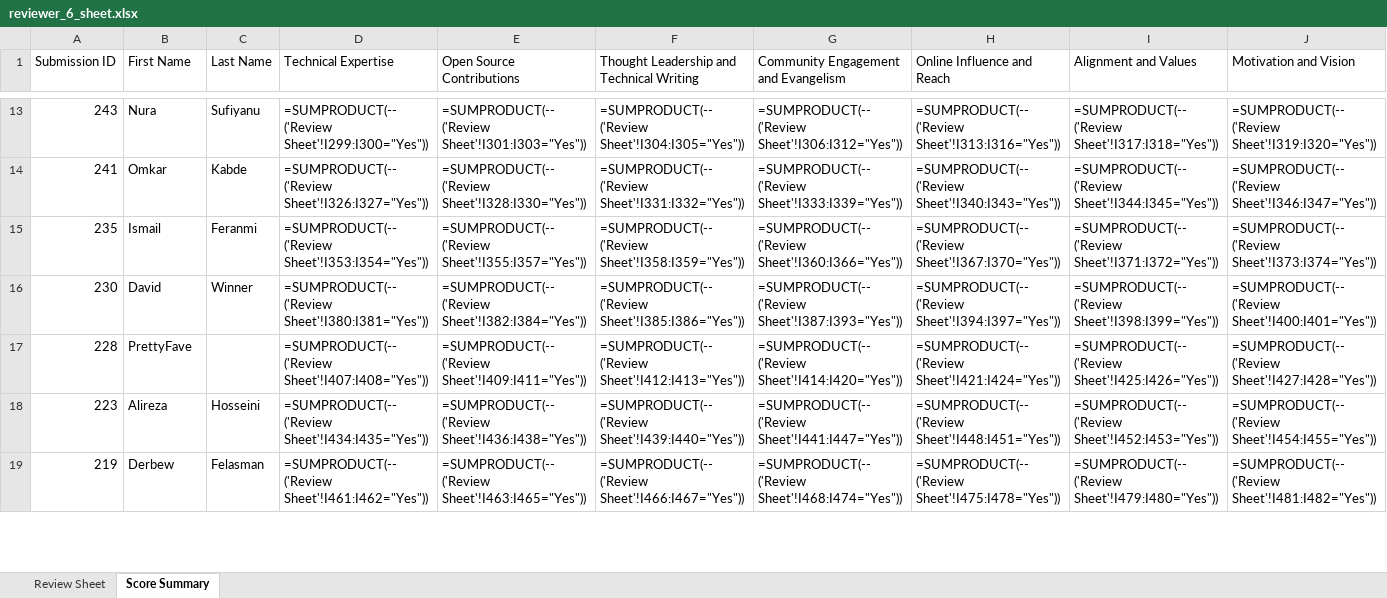
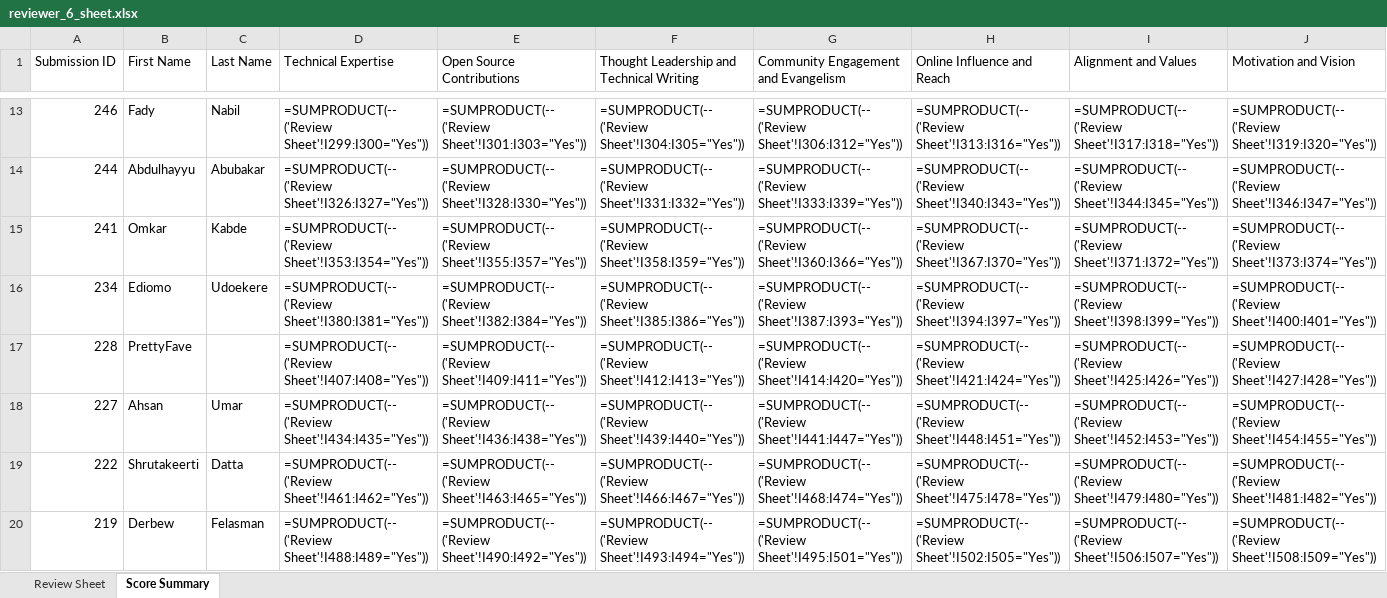
Before and after one commit to pytorch-fdn/ambassador-program, an Excel workbook: ambassador/reviewer_sheets_excel/reviewer_6_sheet.xlsx, sheet Score Summary, drawn as a sheet; only a part is shown, gaps mark what is left out; values as stored, in another font and other column widths than the file's, no cell formats; formulas without a stored value are shown as written; removed rows and columns are numbered as before the commit, all else as after; rows hold the shown columns only; the diff covers the shown part only; the diff names each change by its address in the sheet, - before the commit and + after, or states it on an @@ line.

```diff
--- a/ambassador/reviewer_sheets_excel/reviewer_6_sheet.xlsx (sheet Score Summary)
+++ b/ambassador/reviewer_sheets_excel/reviewer_6_sheet.xlsx (sheet Score Summary)
-A13 (Submission ID): 243
+A13 (Submission ID): 246
-B13 (First Name): Nura
+B13 (First Name): Fady
-C13 (Last Name): Sufiyanu
+C13 (Last Name): Nabil
+row 14: 244 | Abdulhayyu | Abubakar | =SUMPRODUCT(--('Review Sheet'!I326:I327="Yes")) | =SUMPRODUCT(--('Review Sheet'!I328:I330="Yes")) | =SUMPRODUCT(--('Review Sheet'!I331:I332="Yes")) | =SUMPRODUCT(--('Review Sheet'!I333:I339="Yes")) | =SUMPRODUCT(--('Review Sheet'!I340:I343="Yes")) | =SUMPRODUCT(--('Review Sheet'!I344:I345="Yes")) | =SUMPRODUCT(--('Review Sheet'!I346:I347="Yes"))
-D15 (Technical Expertise): =SUMPRODUCT(--('Review Sheet'!I326:I327="Yes"))
+D15 (Technical Expertise): =SUMPRODUCT(--('Review Sheet'!I353:I354="Yes"))
-E15 (Open Source Contributions): =SUMPRODUCT(--('Review Sheet'!I328:I330="Yes"))
+E15 (Open Source Contributions): =SUMPRODUCT(--('Review Sheet'!I355:I357="Yes"))
-F15: =SUMPRODUCT(--('Review Sheet'!I331:I332="Yes"))
+F15: =SUMPRODUCT(--('Review Sheet'!I358:I359="Yes"))
-G15: =SUMPRODUCT(--('Review Sheet'!I333:I339="Yes"))
+G15: =SUMPRODUCT(--('Review Sheet'!I360:I366="Yes"))
-H15 (Online Influence and Reach): =SUMPRODUCT(--('Review Sheet'!I340:I343="Yes"))
+H15 (Online Influence and Reach): =SUMPRODUCT(--('Review Sheet'!I367:I370="Yes"))
-I15 (Alignment and Values): =SUMPRODUCT(--('Review Sheet'!I344:I345="Yes"))
+I15 (Alignment and Values): =SUMPRODUCT(--('Review Sheet'!I371:I372="Yes"))
-J15 (Motivation and Vision): =SUMPRODUCT(--('Review Sheet'!I346:I347="Yes"))
+J15 (Motivation and Vision): =SUMPRODUCT(--('Review Sheet'!I373:I374="Yes"))
-row 15: 235 | Ismail | Feranmi | =SUMPRODUCT(--('Review Sheet'!I353:I354="Yes")) | =SUMPRODUCT(--('Review Sheet'!I355:I357="Yes")) | =SUMPRODUCT(--('Review Sheet'!I358:I359="Yes")) | =SUMPRODUCT(--('Review Sheet'!I360:I366="Yes")) | =SUMPRODUCT(--('Review Sheet'!I367:I370="Yes")) | =SUMPRODUCT(--('Review Sheet'!I371:I372="Yes")) | =SUMPRODUCT(--('Review Sheet'!I373:I374="Yes"))
-A16 (Submission ID): 230
+A16 (Submission ID): 234
-B16 (First Name): David
+B16 (First Name): Ediomo
-C16 (Last Name): Winner
+C16 (Last Name): Udoekere
-A18 (Submission ID): 223
+A18 (Submission ID): 227
-B18 (First Name): Alireza
+B18 (First Name): Ahsan
-C18 (Last Name): Hosseini
+C18 (Last Name): Umar
+row 19: 222 | Shrutakeerti | Datta | =SUMPRODUCT(--('Review Sheet'!I461:I462="Yes")) | =SUMPRODUCT(--('Review Sheet'!I463:I465="Yes")) | =SUMPRODUCT(--('Review Sheet'!I466:I467="Yes")) | =SUMPRODUCT(--('Review Sheet'!I468:I474="Yes")) | =SUMPRODUCT(--('Review Sheet'!I475:I478="Yes")) | =SUMPRODUCT(--('Review Sheet'!I479:I480="Yes")) | =SUMPRODUCT(--('Review Sheet'!I481:I482="Yes"))
-D20 (Technical Expertise): =SUMPRODUCT(--('Review Sheet'!I461:I462="Yes"))
+D20 (Technical Expertise): =SUMPRODUCT(--('Review Sheet'!I488:I489="Yes"))
-E20 (Open Source Contributions): =SUMPRODUCT(--('Review Sheet'!I463:I465="Yes"))
+E20 (Open Source Contributions): =SUMPRODUCT(--('Review Sheet'!I490:I492="Yes"))
-F20: =SUMPRODUCT(--('Review Sheet'!I466:I467="Yes"))
+F20: =SUMPRODUCT(--('Review Sheet'!I493:I494="Yes"))
-G20: =SUMPRODUCT(--('Review Sheet'!I468:I474="Yes"))
+G20: =SUMPRODUCT(--('Review Sheet'!I495:I501="Yes"))
-H20 (Online Influence and Reach): =SUMPRODUCT(--('Review Sheet'!I475:I478="Yes"))
+H20 (Online Influence and Reach): =SUMPRODUCT(--('Review Sheet'!I502:I505="Yes"))
-I20 (Alignment and Values): =SUMPRODUCT(--('Review Sheet'!I479:I480="Yes"))
+I20 (Alignment and Values): =SUMPRODUCT(--('Review Sheet'!I506:I507="Yes"))
-J20 (Motivation and Vision): =SUMPRODUCT(--('Review Sheet'!I481:I482="Yes"))
+J20 (Motivation and Vision): =SUMPRODUCT(--('Review Sheet'!I508:I509="Yes"))
```
Also changed, not shown: 7 added rows, 9 removed rows and 188 edited cells elsewhere in this sheet, sheet Review Sheet, cell formats, ambassador/reviewer_sheets_excel/reviewer_1_sheet.xlsx, ambassador/reviewer_sheets_excel/reviewer_3_sheet.xlsx, 4 other files.
